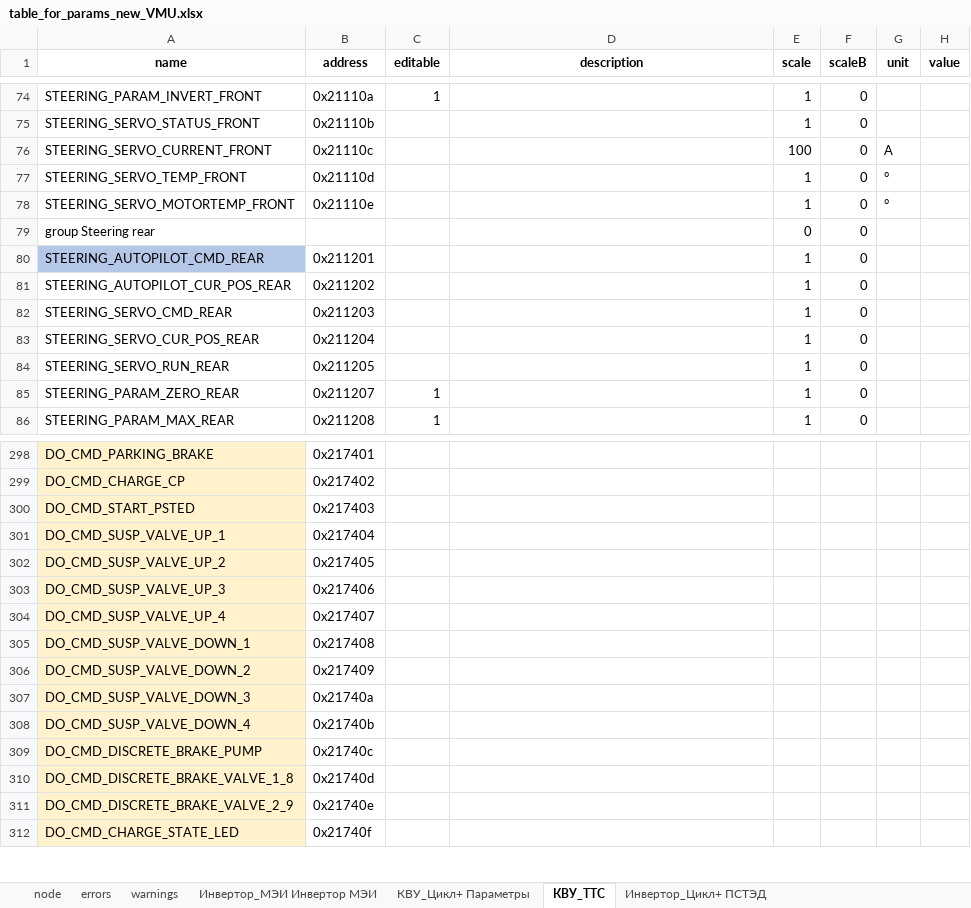
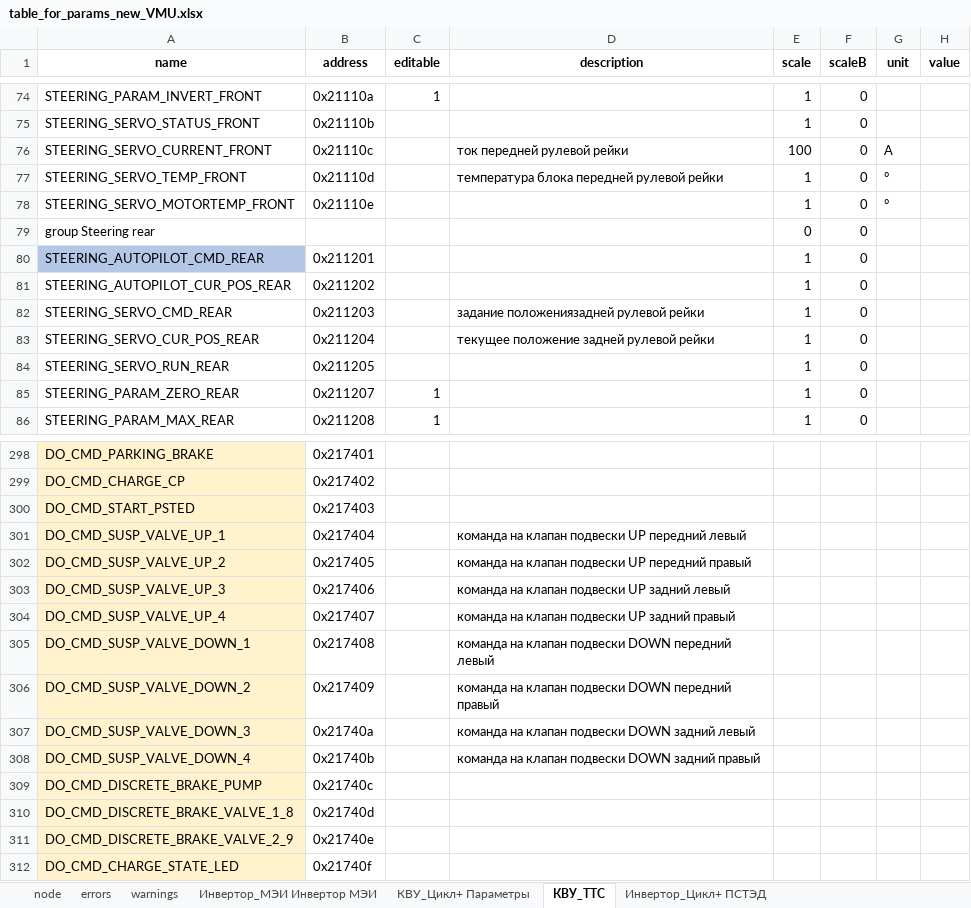
Before and after one commit to hochu-leto/EVIS, an Excel workbook: Tables/table_for_params_new_VMU.xlsx, sheet КВУ_ТТС, drawn as a sheet; only a part is shown, gaps mark what is left out; values as stored, in another font and other column widths than the file's, no borders; the diff covers the shown part only; the diff names each change by its address in the sheet, - before the commit and + after, or states it on an @@ line.

```diff
--- a/Tables/table_for_params_new_VMU.xlsx (sheet КВУ_ТТС)
+++ b/Tables/table_for_params_new_VMU.xlsx (sheet КВУ_ТТС)
-D76 (description): (empty)
+D76 (description): ток передней рулевой рейки
-D77 (description): (empty)
+D77 (description): температура блока передней рулевой рейки
-D82 (description): (empty)
+D82 (description): задание положениязадней рулевой рейки
-D83 (description): (empty)
+D83 (description): текущее положение задней рулевой рейки
-D301 (description): (empty)
+D301 (description): команда на клапан подвески UP передний левый
-D302 (description): (empty)
+D302 (description): команда на клапан подвески UP передний правый
-D303 (description): (empty)
+D303 (description): команда на клапан подвески UP задний левый
-D304 (description): (empty)
+D304 (description): команда на клапан подвески UP задний правый
-D305 (description): (empty)
+D305 (description): команда на клапан подвески DOWN передний левый
-D306 (description): (empty)
+D306 (description): команда на клапан подвески DOWN передний правый
-D307 (description): (empty)
+D307 (description): команда на клапан подвески DOWN задний левый
-D308 (description): (empty)
+D308 (description): команда на клапан подвески DOWN задний правый
```
Also changed, not shown: 46 edited cells and cell formats elsewhere in this sheet, 3 other files.
